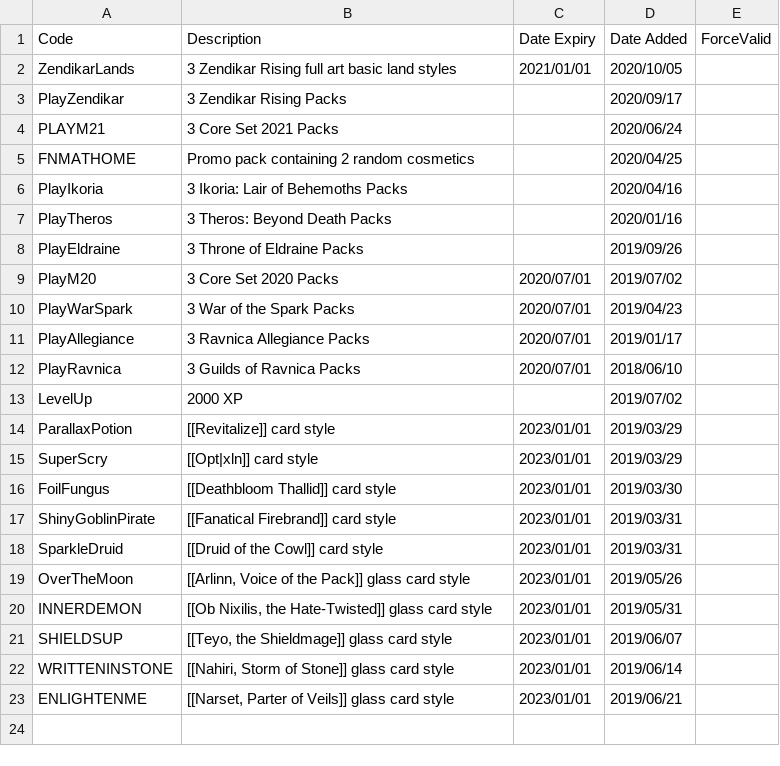
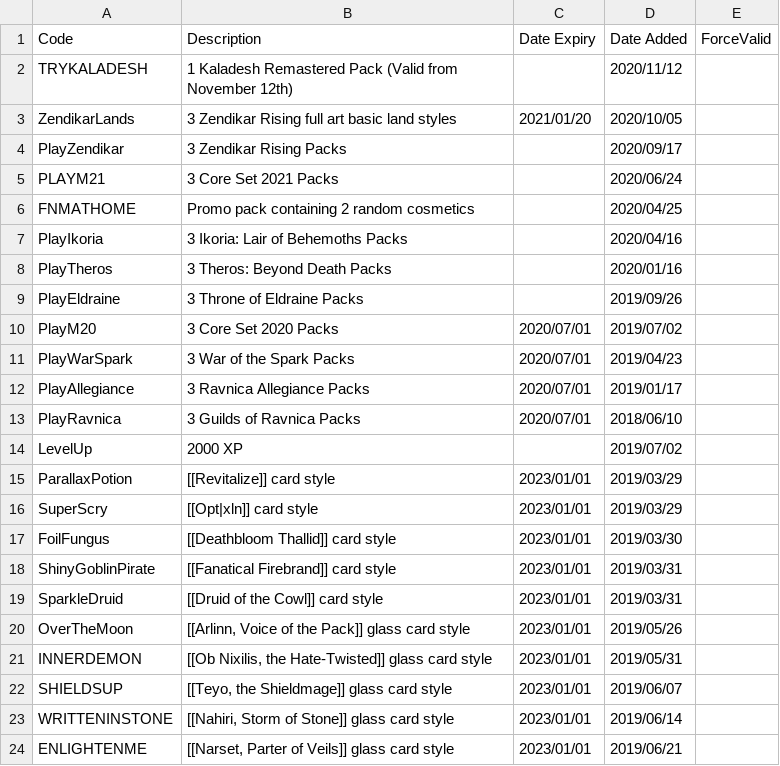
Before and after one commit to LaustinSpayce/arena-codes, a CSV file: src/data/codes.csv, drawn as a sheet.

Commit message:
Update codes.csv

```diff
--- a/src/data/codes.csv
+++ b/src/data/codes.csv
@@ -1,3 +1,4 @@
 Code, Description, Date Expiry, Date Added, ForceValid,
-ZendikarLands, 3 Zendikar Rising full art basic land styles, 2021/01/01, 2020/10/05, ,
+TRYKALADESH, 1 Kaladesh Remastered Pack (Valid from November 12th), ,2020/11/12, ,
+ZendikarLands, 3 Zendikar Rising full art basic land styles, 2021/01/20, 2020/10/05, ,
 PlayZendikar, 3 Zendikar Rising Packs, ,2020/09/17, ,
```
